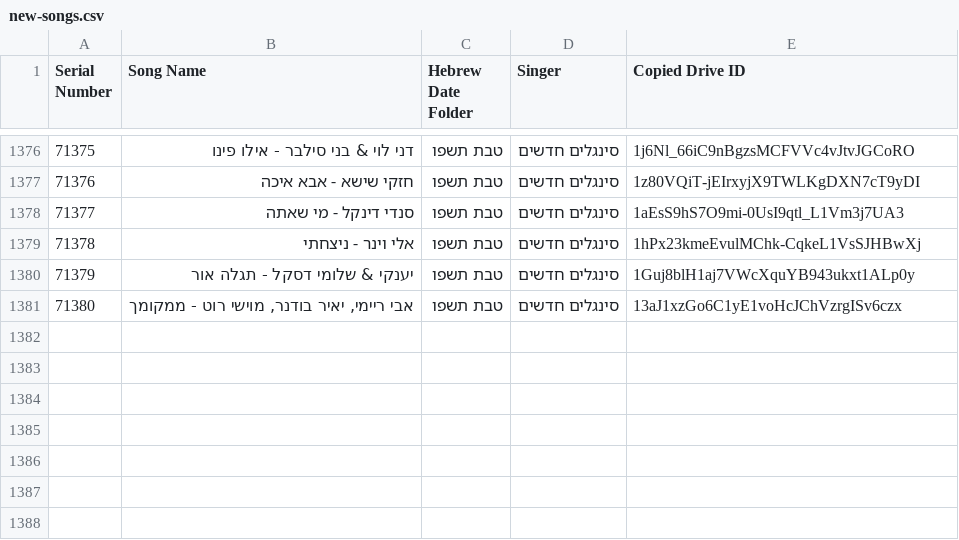
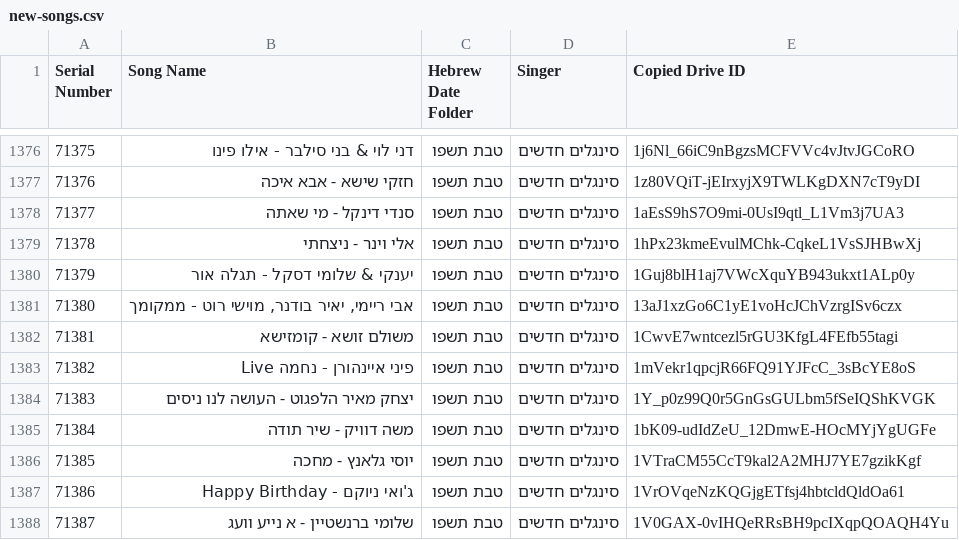
Before and after one commit to NHLOCAL/shir-bot, a CSV file: drive_data/new-songs.csv, drawn as a sheet; only a part is shown, gaps mark what is left out; the diff names each change by its address in the sheet, - before the commit and + after, or states it on an @@ line.

```diff
--- a/drive_data/new-songs.csv
+++ b/drive_data/new-songs.csv
+row 1382: 71381 | משולם זושא - קומזישא | טבת תשפו | סינגלים חדשים | 1CwvE7wntcezl5rGU3KfgL4FEfb55tagi
+row 1383: 71382 | פיני איינהורן - נחמה Live | טבת תשפו | סינגלים חדשים | 1mVekr1qpcjR66FQ91YJFcC_3sBcYE8oS
+row 1384: 71383 | יצחק מאיר הלפגוט - העושה לנו ניסים | טבת תשפו | סינגלים חדשים | 1Y_p0z99Q0r5GnGsGULbm5fSeIQShKVGK
+row 1385: 71384 | משה דוויק - שיר תודה | טבת תשפו | סינגלים חדשים | 1bK09-udIdZeU_12DmwE-HOcMYjYgUGFe
+row 1386: 71385 | יוסי גלאנץ - מחכה | טבת תשפו | סינגלים חדשים | 1VTraCM55CcT9kal2A2MHJ7YE7gzikKgf
+row 1387: 71386 | ג'ואי ניוקם - Happy Birthday | טבת תשפו | סינגלים חדשים | 1VrOVqeNzKQGjgETfsj4hbtcldQldOa61
+row 1388: 71387 | שלומי ברנשטיין - א נייע וועג | טבת תשפו | סינגלים חדשים | 1V0GAX-0vIHQeRRsBH9pcIXqpQOAQH4Yu
```
Also changed, not shown: 2 other files.
